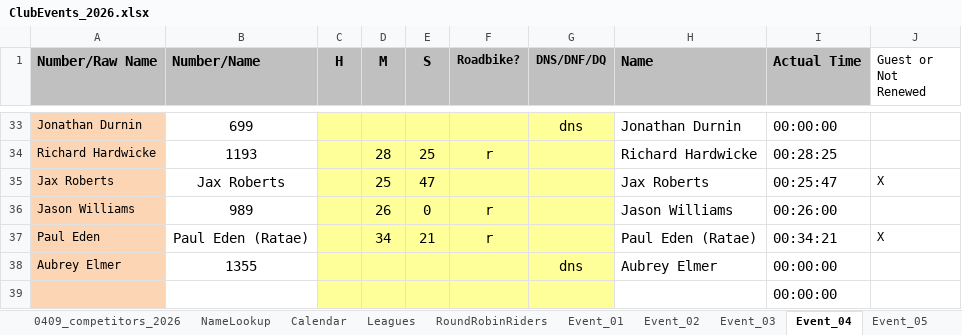
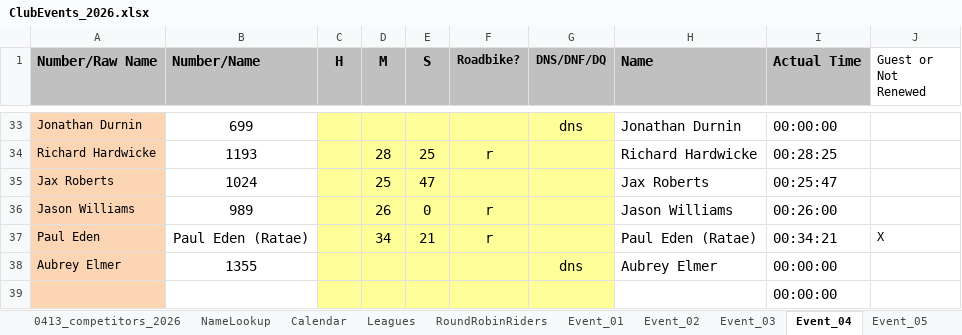
Before and after one commit to WellandValleyCC/WellandValleyCC.github.io, an Excel workbook: data/ClubEvents_2026.xlsx, sheet Event_04, drawn as a sheet; only a part is shown, gaps mark what is left out; values as stored, in another font and other column widths than the file's, no borders; conditional formats not drawn; the diff names each change by its address in the sheet, - before the commit and + after, or states it on an @@ line.

Commit message:
Event 4 amendment - use club number for Jax
He's not strictly rejoined, but membership secretary happy to include him

```diff
--- a/data/ClubEvents_2026.xlsx (sheet Event_04)
+++ b/data/ClubEvents_2026.xlsx (sheet Event_04)
+sheet tab: 0413_competitors_2026
-B35 (Number/Name): Jax Roberts
+B35 (Number/Name): 1024
-J35 (Guest or Not Renewed): X
+J35 (Guest or Not Renewed): (empty)
```
Also changed, not shown: sheet Competitors, sheet NameLookup.
